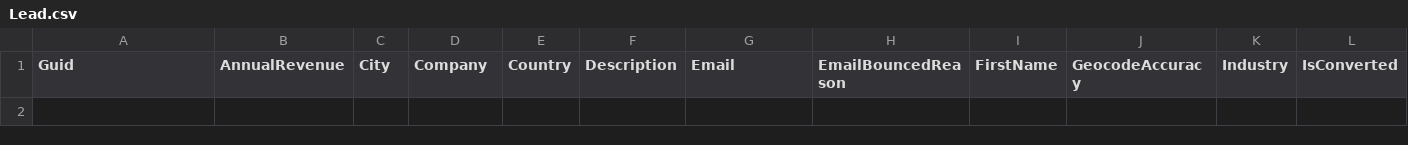
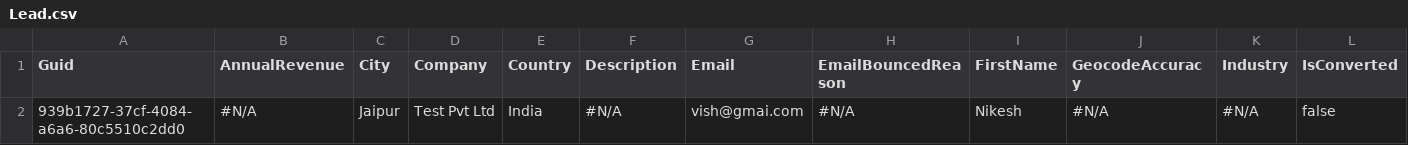
Before and after one commit to prodlytestuser/CPQTest15, a CSV file: Lead.csv, drawn as a sheet; only a part is shown; rows hold the shown columns only; the diff names each change by its address in the sheet, - before the commit and + after, or states it on an @@ line.

```diff
--- a/Lead.csv
+++ b/Lead.csv
+row 2: 939b1727-37cf-4084-a6a6-80c5510c2dd0 | #N/A | Jaipur | Test Pvt Ltd | India | #N/A | vish@gmai.com | #N/A | Nikesh | #N/A | #N/A | false
```
Also changed, not shown: Asset.csv, Case.csv, 3 other files.
